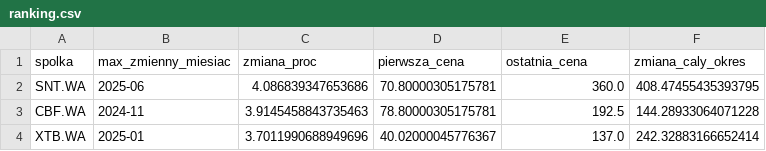
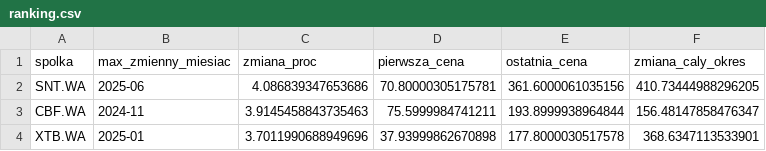
Before and after one commit to gracjan20022002-prog/GPW---pulse, a CSV file: gold/ranking.csv, drawn as a sheet.

```diff
--- a/gold/ranking.csv
+++ b/gold/ranking.csv
@@ -1,4 +1,4 @@
 spolka,max_zmienny_miesiac,zmiana_proc,pierwsza_cena,ostatnia_cena,zmiana_caly_okres
-SNT.WA,2025-06,4.086839347653686,70.80000305175781,360.0,408.47455435393795
-CBF.WA,2024-11,3.9145458843735463,78.80000305175781,192.5,144.28933064071228
-XTB.WA,2025-01,3.7011990688949696,40.02000045776367,137.0,242.32883166652414
+SNT.WA,2025-06,4.086839347653686,70.80000305175781,361.6000061035156,410.73444988296205
+CBF.WA,2024-11,3.9145458843735463,75.5999984741211,193.8999938964844,156.48147858476347
+XTB.WA,2025-01,3.7011990688949696,37.93999862670898,177.8000030517578,368.6347113533901
```
Also changed, not shown: gold/dane_dzienne.csv, silver/clean_data.csv, 7 other files.
